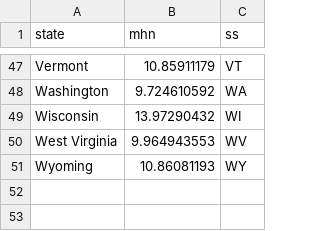
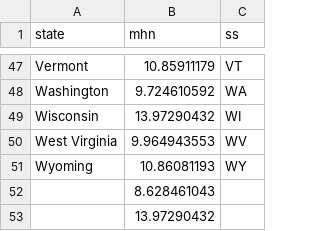
Before and after one commit to yawendeng1/3300Proj1, a CSV file: MH16_1.csv, drawn as a sheet; only a part is shown, gaps mark what is left out.

```diff
--- a/MH16_1.csv
+++ b/MH16_1.csv
@@ -51 +51,3 @@ West Virginia,9.964943553,WV
 Wyoming,10.86081193,WY
+,8.628461043,
+,13.97290432,
```
Also changed, not shown: 1 other file.
